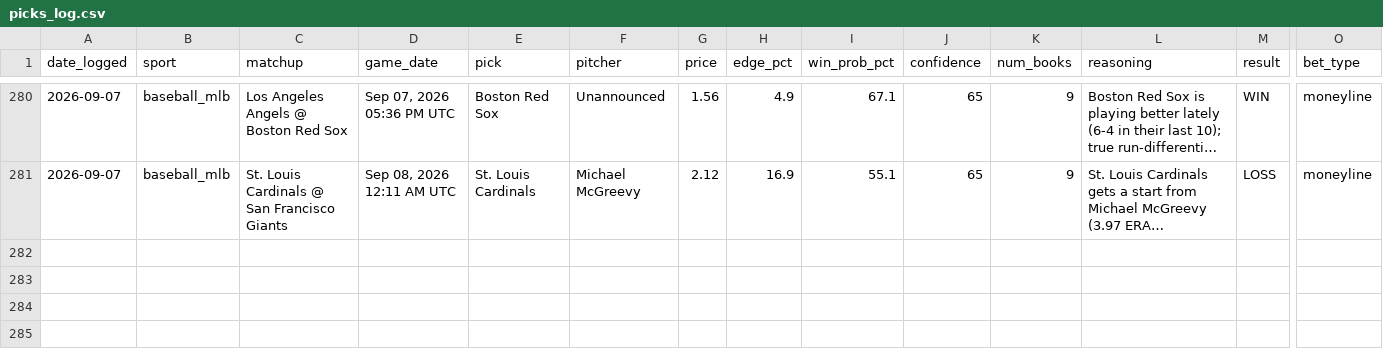
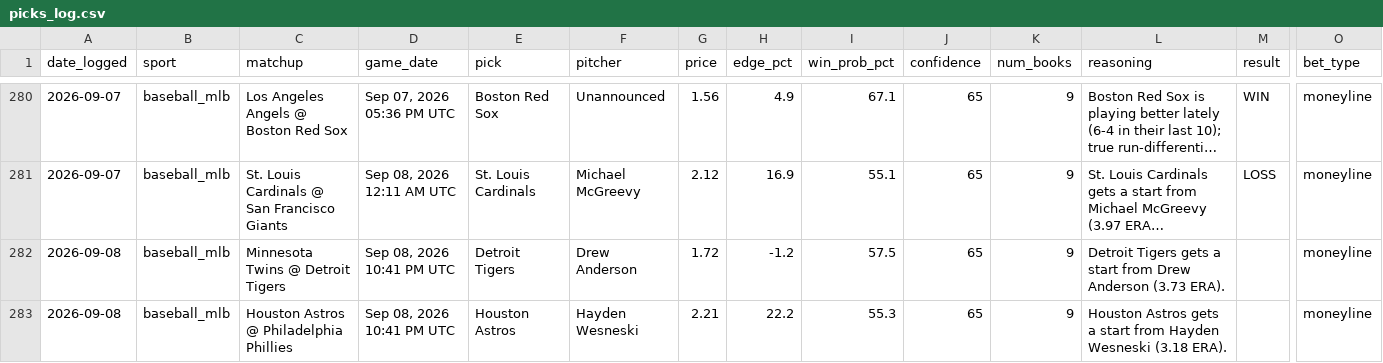
Before and after one commit to alev-12/betting-bot-showcase, a CSV file: picks_log.csv, drawn as a sheet; only a part is shown, gaps mark what is left out; long unchanged cells end in …; rows hold the shown columns only; the diff covers the shown part only; the diff names each change by its address in the sheet, - before the commit and + after, or states it on an @@ line.

```diff
--- a/picks_log.csv
+++ b/picks_log.csv
+row 282: 2026-09-08 | baseball_mlb | Minnesota Twins @ Detroit Tigers | Sep 08, 2026 10:41 PM UTC | Detroit Tigers | Drew Anderson | 1.72 | -1.2 | 57.5 | 65 | 9 | Detroit Tigers gets a start from Drew Anderson (3.73 ERA). |  | moneyline
+row 283: 2026-09-08 | baseball_mlb | Houston Astros @ Philadelphia Phillies | Sep 08, 2026 10:41 PM UTC | Houston Astros | Hayden Wesneski | 2.21 | 22.2 | 55.3 | 65 | 9 | Houston Astros gets a start from Hayden Wesneski (3.18 ERA). |  | moneyline
```
Also changed, not shown: 3 added rows elsewhere in this file.
